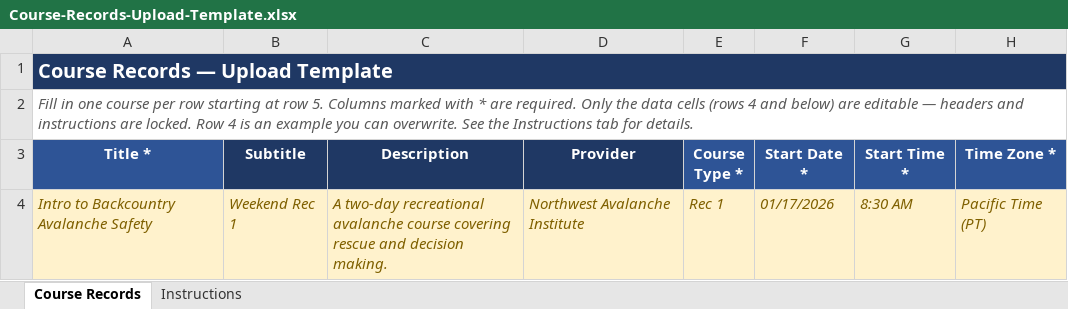
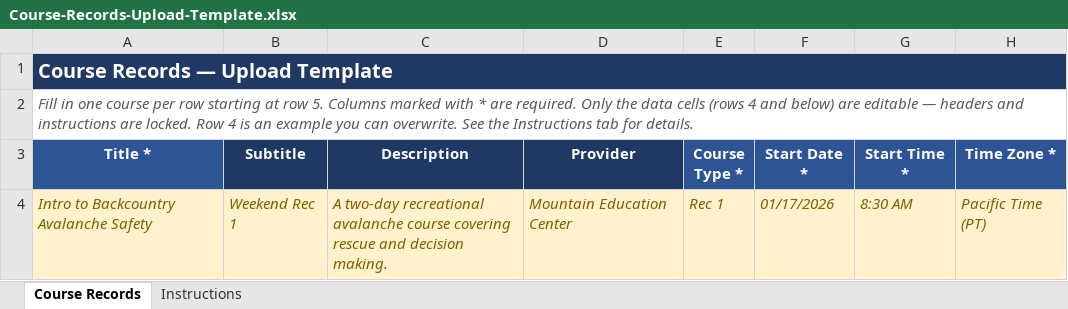
Before and after one commit to NWACus/web, an Excel workbook: Course-Records-Upload-Template.xlsx, sheet Course Records, drawn as a sheet; only a part is shown; values as stored, in another font and other column widths than the file's, no borders; the diff names each change by its address in the sheet, - before the commit and + after, or states it on an @@ line.

```diff
--- a/Course-Records-Upload-Template.xlsx (sheet Course Records)
+++ b/Course-Records-Upload-Template.xlsx (sheet Course Records)
-D4 (Provider): Northwest Avalanche Institute
+D4 (Provider): Mountain Education Center
```
Also changed, not shown: sheet Instructions.
